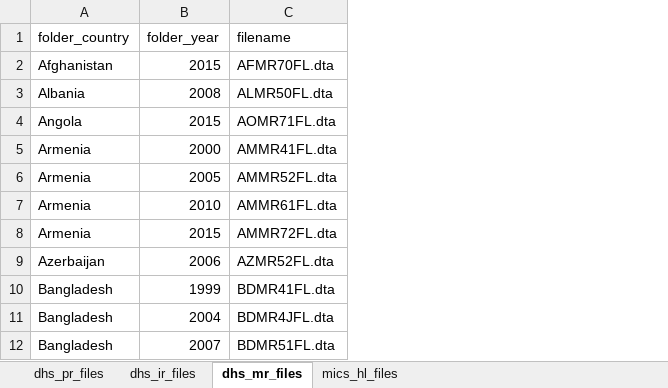
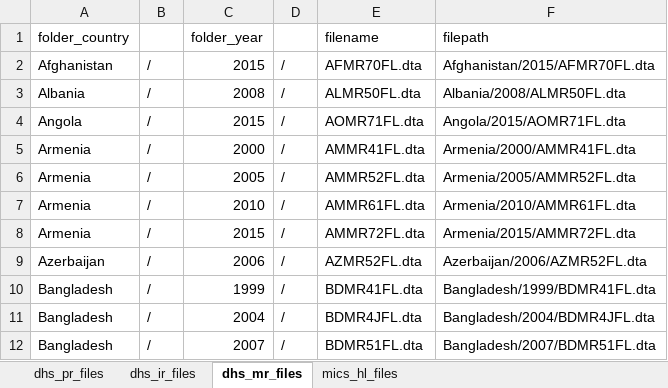
Before and after one commit to global-education-monitoring-report/wide2020, an Excel workbook: auxiliary_data/filenames.xlsx, sheet dhs_mr_files, drawn as a sheet; only a part is shown; values as stored, in another font and other column widths than the file's, no borders; the diff names each change by its address in the sheet, - before the commit and + after, or states it on an @@ line.

```diff
--- a/auxiliary_data/filenames.xlsx (sheet dhs_mr_files)
+++ b/auxiliary_data/filenames.xlsx (sheet dhs_mr_files)
+column B, rows 2-12: all /
+column D, rows 2-12: all /
+column F (filepath), rows 2-12: Afghanistan/2015/AFMR70FL.dta | Albania/2008/ALMR50FL.dta | Angola/2015/AOMR71FL.dta | Armenia/2000/AMMR41FL.dta | Armenia/2005/AMMR52FL.dta | Armenia/2010/AMMR61FL.dta | Armenia/2015/AMMR72FL.dta | Azerbaijan/2006/AZMR52FL.dta | Bangladesh/1999/BDMR41FL.dta | Bangladesh/2004/BDMR4JFL.dta | Bangladesh/2007/BDMR51FL.dta
```
Also changed, not shown: sheet dhs_pr_files, sheet dhs_ir_files, auxiliary_data/mics_dictionary_setcode.xlsx, 3 other files.
